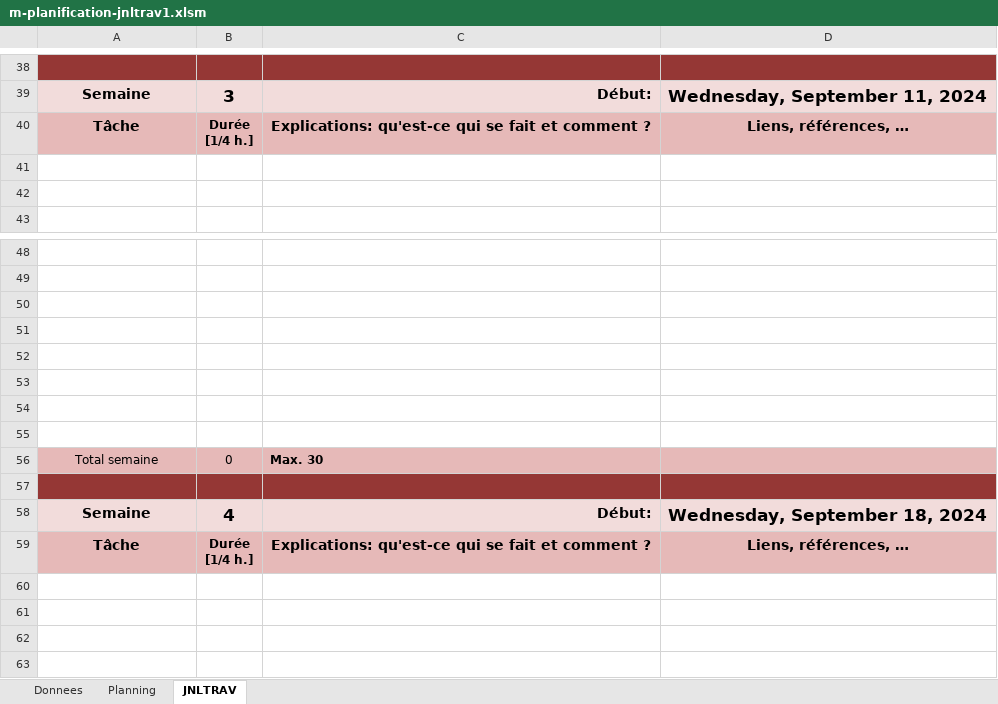
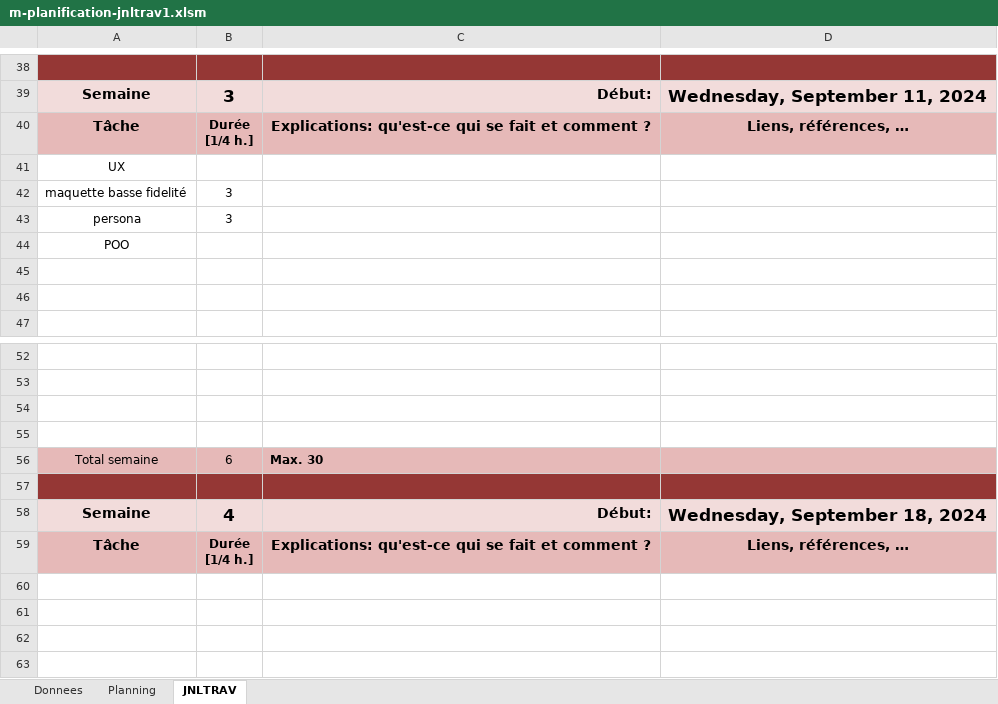
Before and after one commit to antoineFabr/Shoot-me-UP, an Excel workbook: m-planification-jnltrav1.xlsm, sheet JNLTRAV, drawn as a sheet; only a part is shown, gaps mark what is left out; values as stored, in another font and other column widths than the file's, no borders; charts and pictures not drawn; removed rows and columns are numbered as before the commit, all else as after; the diff names each change by its address in the sheet, - before the commit and + after, or states it on an @@ line.

Commit message:
update du journal de travail

```diff
--- a/m-planification-jnltrav1.xlsm (sheet JNLTRAV)
+++ b/m-planification-jnltrav1.xlsm (sheet JNLTRAV)
+row 41: UX
+row 42: maquette basse fidelité | 3
+row 43: persona | 3
+row 44: POO
-row 52: (empty)
-row 53: (empty)
-row 54: (empty)
-row 55: (empty)
-B56: 0
+B56: 6
```
Also changed, not shown: charts or pictures.
